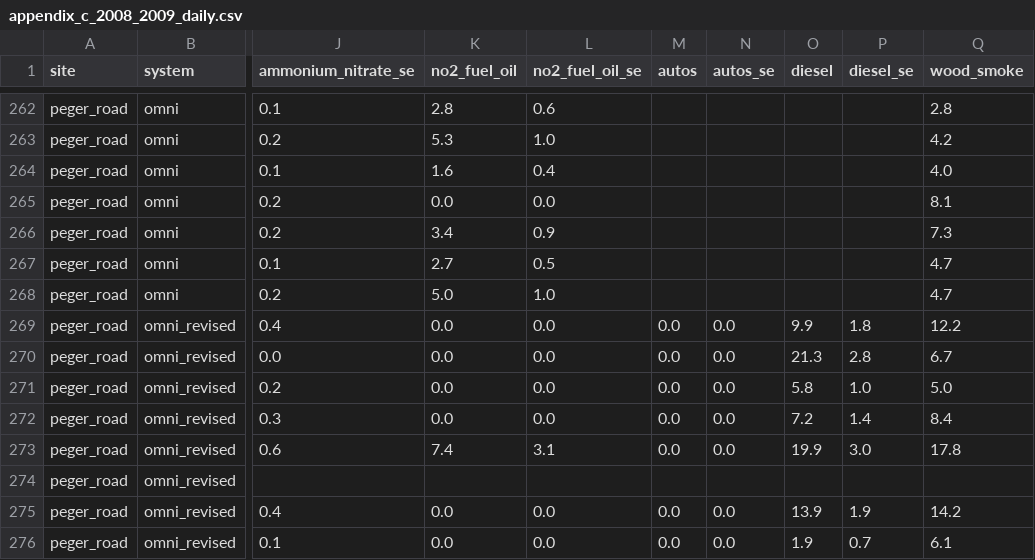
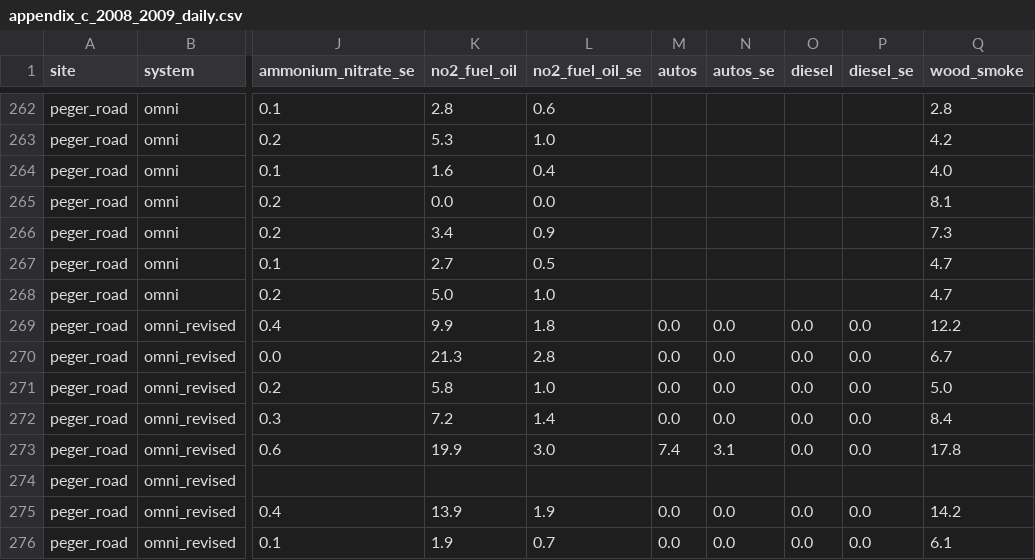
Before and after one commit to shaikhamalkawi-ux/PFFLS-CMB-Source-Attribution-Stability, a CSV file: outputs/cycle02/appendix_c_2008_2009_daily.csv, drawn as a sheet; only a part is shown, gaps mark what is left out; the diff covers the shown part only; the diff names each change by its address in the sheet, - before the commit and + after, or states it on an @@ line.

```diff
--- a/outputs/cycle02/appendix_c_2008_2009_daily.csv
+++ b/outputs/cycle02/appendix_c_2008_2009_daily.csv
-K269 (no2_fuel_oil): 0.0
+K269 (no2_fuel_oil): 9.9
-L269 (no2_fuel_oil_se): 0.0
+L269 (no2_fuel_oil_se): 1.8
-O269 (diesel): 9.9
+O269 (diesel): 0.0
-P269 (diesel_se): 1.8
+P269 (diesel_se): 0.0
-K270 (no2_fuel_oil): 0.0
+K270 (no2_fuel_oil): 21.3
-L270 (no2_fuel_oil_se): 0.0
+L270 (no2_fuel_oil_se): 2.8
-O270 (diesel): 21.3
+O270 (diesel): 0.0
-P270 (diesel_se): 2.8
+P270 (diesel_se): 0.0
-K271 (no2_fuel_oil): 0.0
+K271 (no2_fuel_oil): 5.8
-L271 (no2_fuel_oil_se): 0.0
+L271 (no2_fuel_oil_se): 1.0
-O271 (diesel): 5.8
+O271 (diesel): 0.0
-P271 (diesel_se): 1.0
+P271 (diesel_se): 0.0
-K272 (no2_fuel_oil): 0.0
+K272 (no2_fuel_oil): 7.2
-L272 (no2_fuel_oil_se): 0.0
+L272 (no2_fuel_oil_se): 1.4
-O272 (diesel): 7.2
+O272 (diesel): 0.0
-P272 (diesel_se): 1.4
+P272 (diesel_se): 0.0
-K273 (no2_fuel_oil): 7.4
+K273 (no2_fuel_oil): 19.9
-L273 (no2_fuel_oil_se): 3.1
+L273 (no2_fuel_oil_se): 3.0
-M273 (autos): 0.0
+M273 (autos): 7.4
-N273 (autos_se): 0.0
+N273 (autos_se): 3.1
-O273 (diesel): 19.9
+O273 (diesel): 0.0
-P273 (diesel_se): 3.0
+P273 (diesel_se): 0.0
-K275 (no2_fuel_oil): 0.0
+K275 (no2_fuel_oil): 13.9
-L275 (no2_fuel_oil_se): 0.0
+L275 (no2_fuel_oil_se): 1.9
-O275 (diesel): 13.9
+O275 (diesel): 0.0
-P275 (diesel_se): 1.9
+P275 (diesel_se): 0.0
-K276 (no2_fuel_oil): 0.0
+K276 (no2_fuel_oil): 1.9
-L276 (no2_fuel_oil_se): 0.0
+L276 (no2_fuel_oil_se): 0.7
-O276 (diesel): 1.9
+O276 (diesel): 0.0
-P276 (diesel_se): 0.7
+P276 (diesel_se): 0.0
```
Also changed, not shown: 78 edited cells elsewhere in this file, outputs/cycle02/artifact_manifest_sha256.csv, outputs/cycle04/artifact_manifest_sha256.csv, 19 other files.
